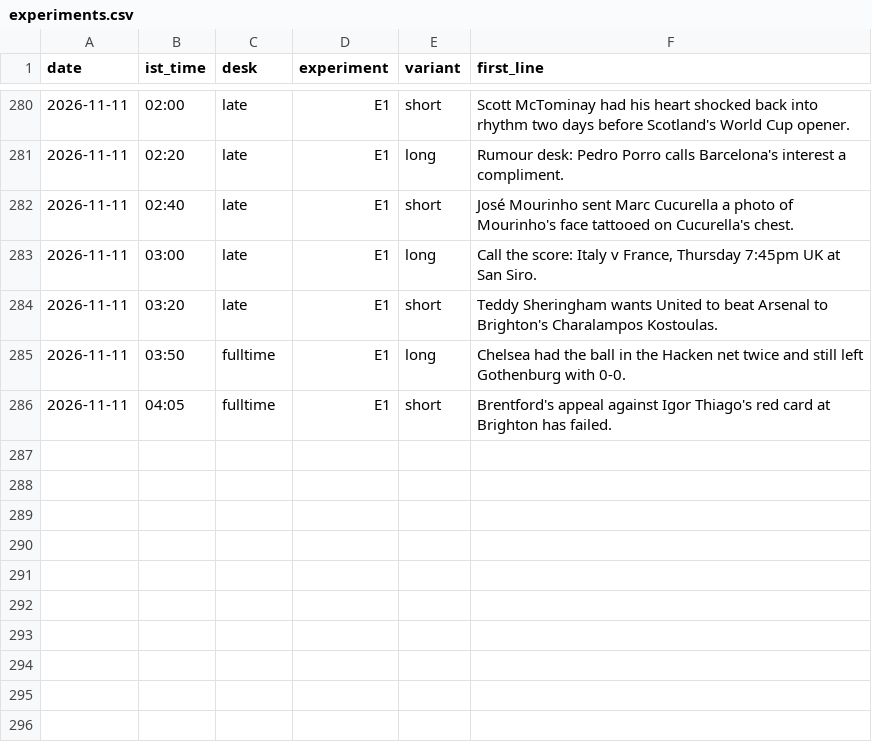
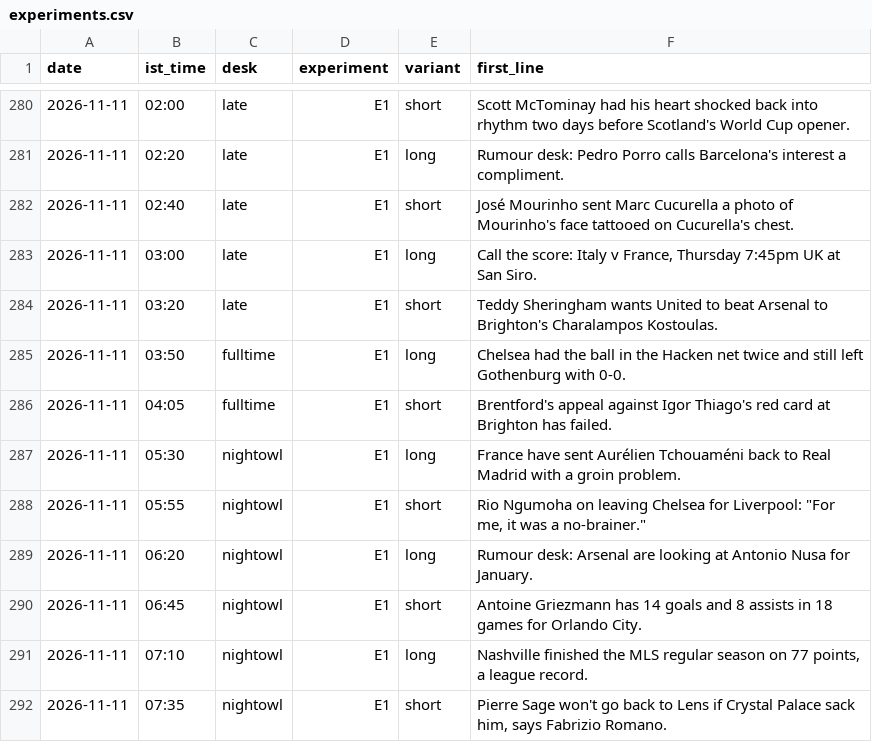
Before and after one commit to pvtaddyy/actxion-assets, a CSV file: posts/experiments.csv, drawn as a sheet; only a part is shown, gaps mark what is left out; the diff names each change by its address in the sheet, - before the commit and + after, or states it on an @@ line.

```diff
--- a/posts/experiments.csv
+++ b/posts/experiments.csv
+row 287: 2026-11-11 | 05:30 | nightowl | E1 | long | France have sent Aurélien Tchouaméni back to Real Madrid with a groin problem.
+row 288: 2026-11-11 | 05:55 | nightowl | E1 | short | Rio Ngumoha on leaving Chelsea for Liverpool: "For me, it was a no-brainer."
+row 289: 2026-11-11 | 06:20 | nightowl | E1 | long | Rumour desk: Arsenal are looking at Antonio Nusa for January.
+row 290: 2026-11-11 | 06:45 | nightowl | E1 | short | Antoine Griezmann has 14 goals and 8 assists in 18 games for Orlando City.
+row 291: 2026-11-11 | 07:10 | nightowl | E1 | long | Nashville finished the MLS regular season on 77 points, a league record.
+row 292: 2026-11-11 | 07:35 | nightowl | E1 | short | Pierre Sage won't go back to Lens if Crystal Palace sack him, says Fabrizio Romano.
```
Also changed, not shown: 15 other files.
